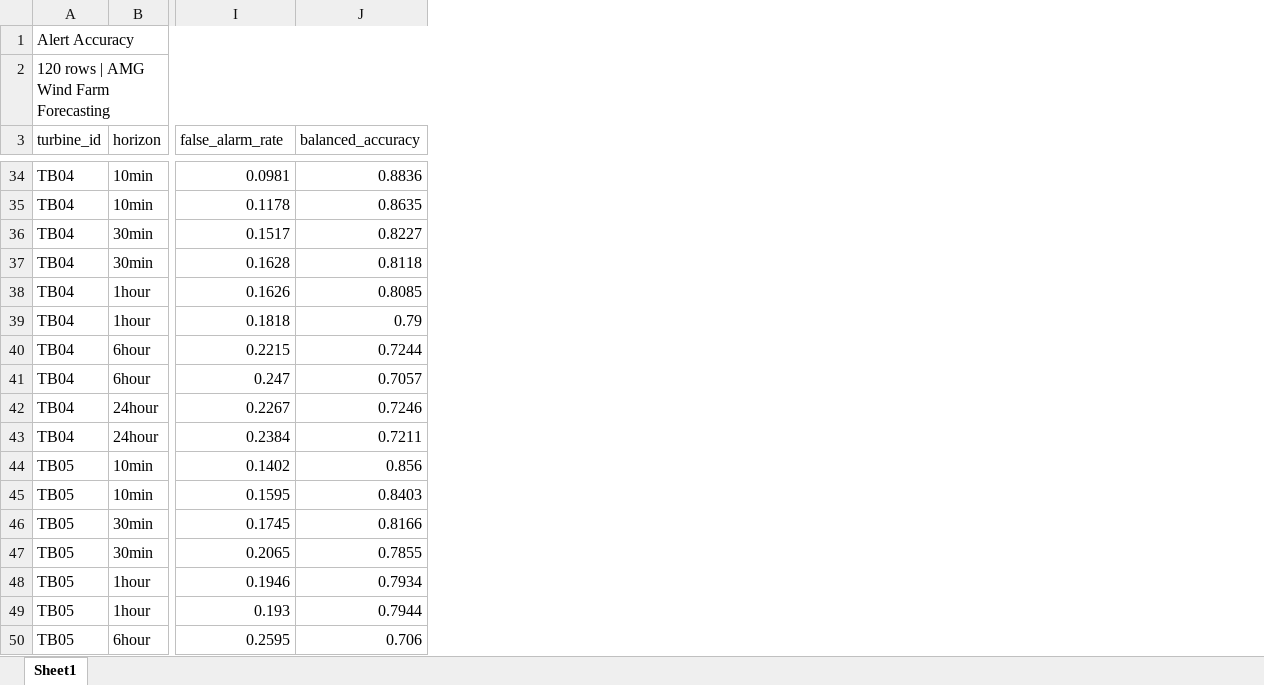
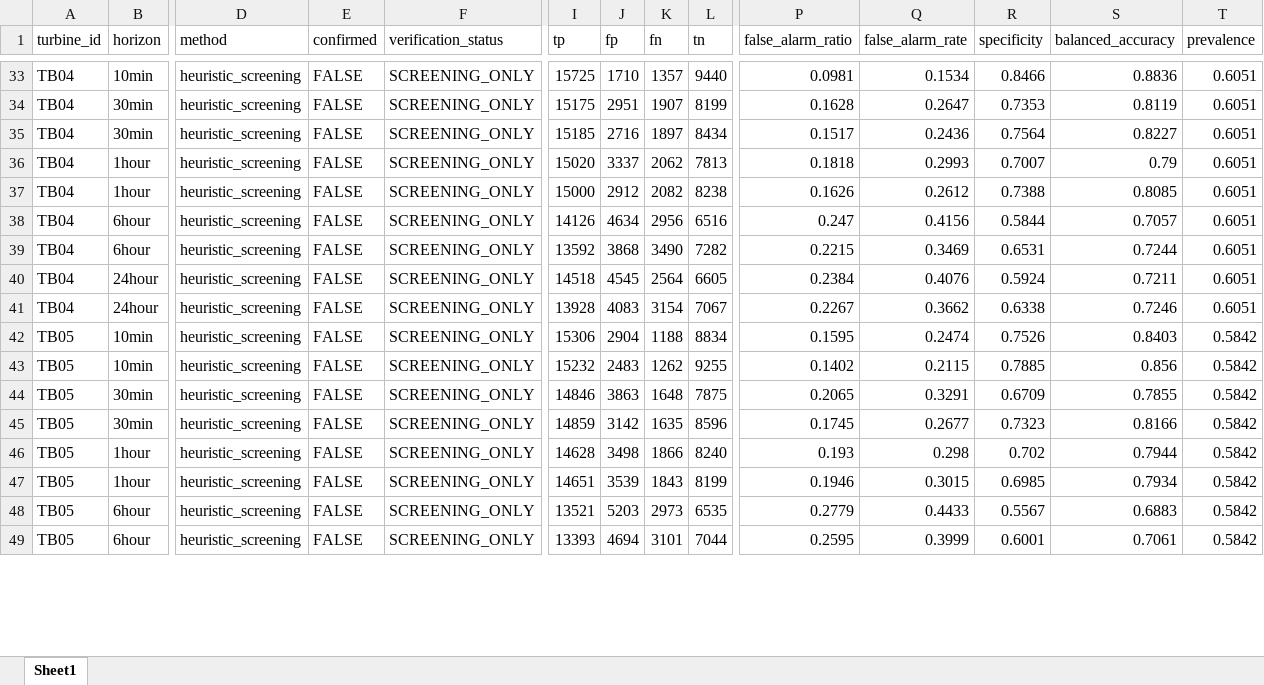
Before and after one commit to phuoc759860/Wind-Power-Prediction, an Excel workbook: outputs/xlsx/alert_accuracy.xlsx, sheet Sheet1, drawn as a sheet; only a part is shown, gaps mark what is left out; values as stored, in another font and other column widths than the file's, no cell formats; removed rows and columns are numbered as before the commit, all else as after; rows hold the shown columns only; the diff covers the shown part only; the diff names each change by its address in the sheet, - before the commit and + after, or states it on an @@ line.

```diff
--- a/outputs/xlsx/alert_accuracy.xlsx (sheet Sheet1)
+++ b/outputs/xlsx/alert_accuracy.xlsx (sheet Sheet1)
+column D (method), rows 33-37: all heuristic_screening; row 39: heuristic_screening; row 41: heuristic_screening; row 43: heuristic_screening; row 45: heuristic_screening; rows 47-49: all heuristic_screening
+column E (confirmed), rows 33-37: all FALSE; row 39: FALSE; row 41: FALSE; row 43: FALSE; row 45: FALSE; rows 47-49: all FALSE
+column F (verification_status), rows 33-37: all SCREENING_ONLY; row 39: SCREENING_ONLY; row 41: SCREENING_ONLY; row 43: SCREENING_ONLY; row 45: SCREENING_ONLY; rows 47-49: all SCREENING_ONLY
+column I (tp), rows 33-37: 15725 | 15175 | 15185 | 15020 | 15000; row 39: 13592; row 41: 13928; row 43: 15232; row 45: 14859; rows 47-49: 14651 | 13521 | 13393
+column J (fp), rows 33-37: 1710 | 2951 | 2716 | 3337 | 2912; row 39: 3868; row 41: 4083; row 43: 2483; row 45: 3142; rows 47-49: 3539 | 5203 | 4694
+column K (fn), rows 33-37: 1357 | 1907 | 1897 | 2062 | 2082; row 39: 3490; row 41: 3154; row 43: 1262; row 45: 1635; rows 47-49: 1843 | 2973 | 3101
+column L (tn), rows 33-37: 9440 | 8199 | 8434 | 7813 | 8238; row 39: 7282; row 41: 7067; row 43: 9255; row 45: 8596; rows 47-49: 8199 | 6535 | 7044
+column Q (false_alarm_rate), rows 33-37: 0.1534 | 0.2647 | 0.2436 | 0.2993 | 0.2612; row 39: 0.3469; row 41: 0.3662; row 43: 0.2115; row 45: 0.2677; rows 47-49: 0.3015 | 0.4433 | 0.3999
+column R (specificity), rows 33-37: 0.8466 | 0.7353 | 0.7564 | 0.7007 | 0.7388; row 39: 0.6531; row 41: 0.6338; row 43: 0.7885; row 45: 0.7323; rows 47-49: 0.6985 | 0.5567 | 0.6001
+column T (prevalence), rows 33-37: all 0.6051; row 39: 0.6051; row 41: 0.6051; row 43: 0.5842; row 45: 0.5842; rows 47-49: all 0.5842
-row 1: Alert Accuracy
-row 2: 120 rows | AMG Wind Farm Forecasting
-P1: false_alarm_rate
+P1: false_alarm_ratio
-B34 (horizon): 10min
+B34 (horizon): 30min
-P34 (false_alarm_ratio): 0.1178
+P34 (false_alarm_ratio): 0.1628
-S34 (balanced_accuracy): 0.8635
+S34 (balanced_accuracy): 0.8119
-B36 (horizon): 30min
+B36 (horizon): 1hour
-P36 (false_alarm_ratio): 0.1628
+P36 (false_alarm_ratio): 0.1818
-S36 (balanced_accuracy): 0.8118
+S36 (balanced_accuracy): 0.79
-row 39: TB04 | 1hour | 0.1818 | 0.79
@@ row 41 moved to row 38: TB04 @@
@@ row 43 moved to row 40: TB04 @@
@@ row 45 moved to row 42: TB05 @@
@@ row 47 moved to row 44: TB05 @@
+row 46: TB05 | 1hour | heuristic_screening | FALSE | SCREENING_ONLY | 14628 | 3498 | 1866 | 8240 | 0.193 | 0.298 | 0.702 | 0.7944 | 0.5842
-B48 (horizon): 1hour
+B48 (horizon): 6hour
-P48 (false_alarm_ratio): 0.193
+P48 (false_alarm_ratio): 0.2779
-S48 (balanced_accuracy): 0.7944
+S48 (balanced_accuracy): 0.6883
-S49 (balanced_accuracy): 0.706
+S49 (balanced_accuracy): 0.7061
```
Also changed, not shown: 11 added rows, 11 removed rows, 32 moved rows and 75 edited cells elsewhere in this sheet, cell formats, outputs/xlsx/anomaly_accuracy.xlsx, 15 other files.
